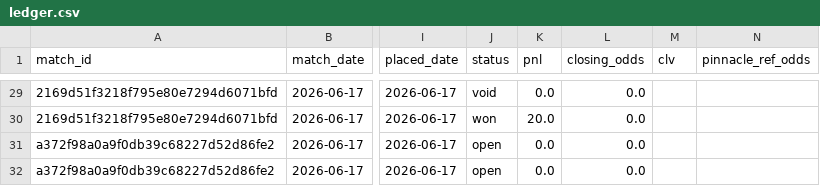
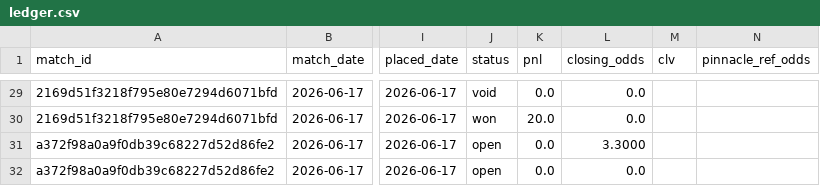
Before and after one commit to Philip3006/sportsbrain, a CSV file: results/ledger.csv, drawn as a sheet; only a part is shown, gaps mark what is left out; the diff names each change by its address in the sheet, - before the commit and + after, or states it on an @@ line.

Commit message:
auto: closing odds 2026-06-18 01:03

```diff
--- a/results/ledger.csv
+++ b/results/ledger.csv
-L31 (closing_odds): 0.0
+L31 (closing_odds): 3.3000
```
Also changed, not shown: 1 other file.
